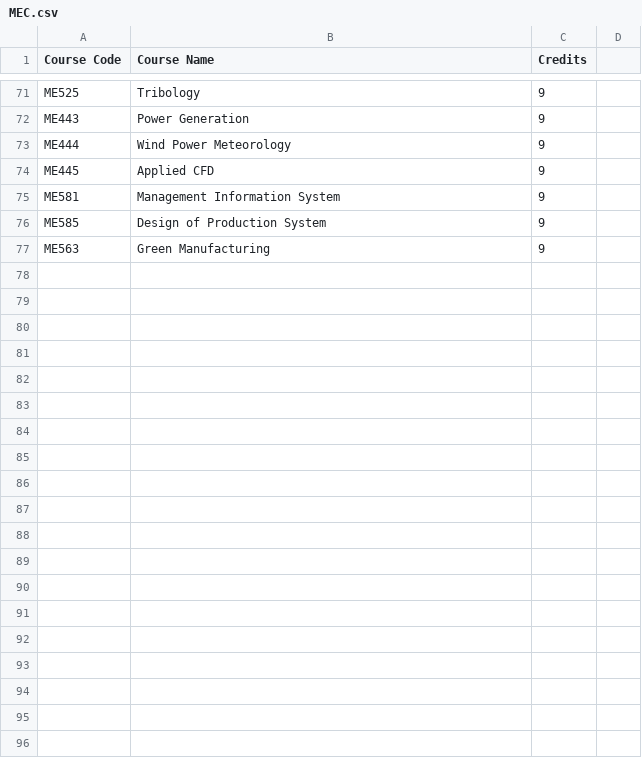
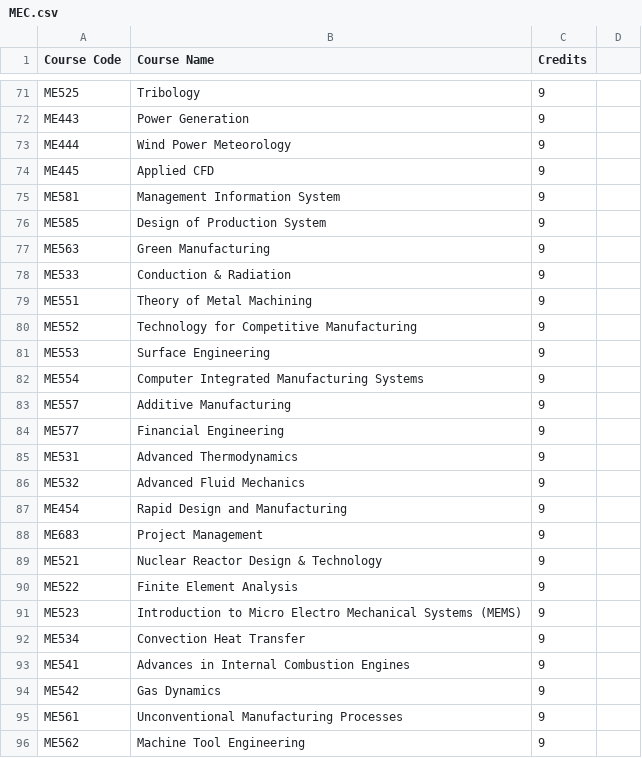
Before and after one commit to SaiRev0/profometer, a CSV file: src/lib/coursesData/MEC.csv, drawn as a sheet; only a part is shown, gaps mark what is left out; the diff covers the shown part only.

```diff
--- a/src/lib/coursesData/MEC.csv
+++ b/src/lib/coursesData/MEC.csv
@@ -77 +77,20 @@ ME585,Design of Production System,9
 ME563,Green Manufacturing,9
+ME533,Conduction & Radiation,9
+ME551,Theory of Metal Machining,9
+ME552,Technology for Competitive Manufacturing,9
+ME553,Surface Engineering,9
+ME554,Computer Integrated Manufacturing Systems,9
+ME557,Additive Manufacturing,9
+ME577,Financial Engineering,9
+ME531,Advanced Thermodynamics,9
+ME532,Advanced Fluid Mechanics,9
+ME454,Rapid Design and Manufacturing,9
+ME683,Project Management,9
+ME521,Nuclear Reactor Design & Technology,9
+ME522,Finite Element Analysis,9
+ME523,Introduction to Micro Electro Mechanical Systems (MEMS),9
+ME534,Convection Heat Transfer,9
+ME541,Advances in Internal Combustion Engines,9
+ME542,Gas Dynamics,9
+ME561,Unconventional Manufacturing Processes,9
+ME562,Machine Tool Engineering,9
```
Also changed, not shown: 41 added rows elsewhere in this file, src/lib/coursesData/CSE.csv, src/lib/coursesData/ECE.csv, 2 other files.
